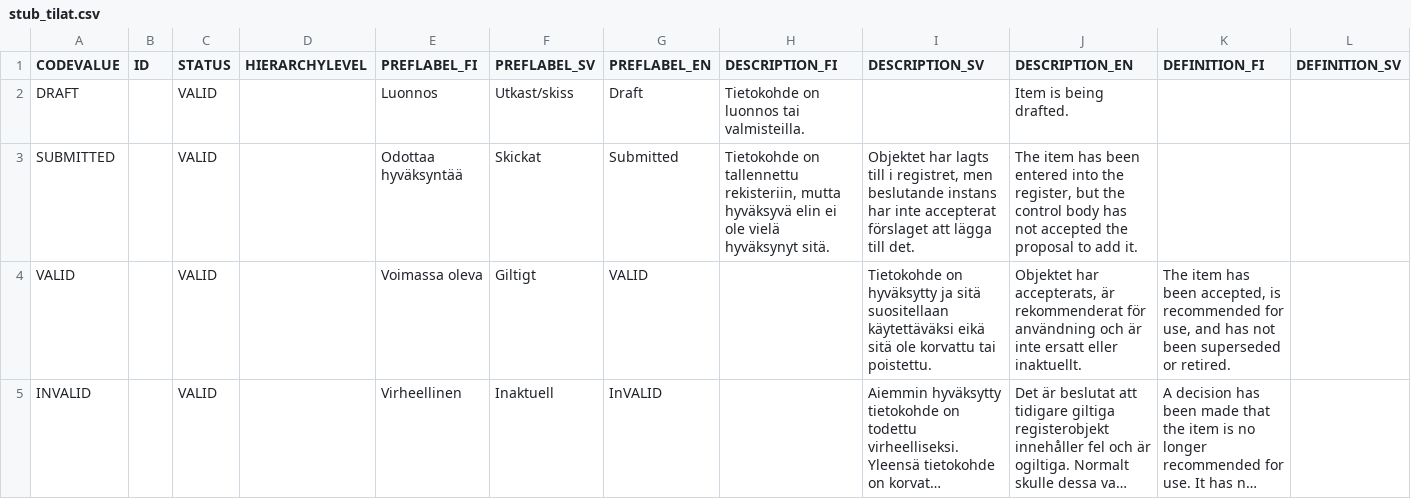
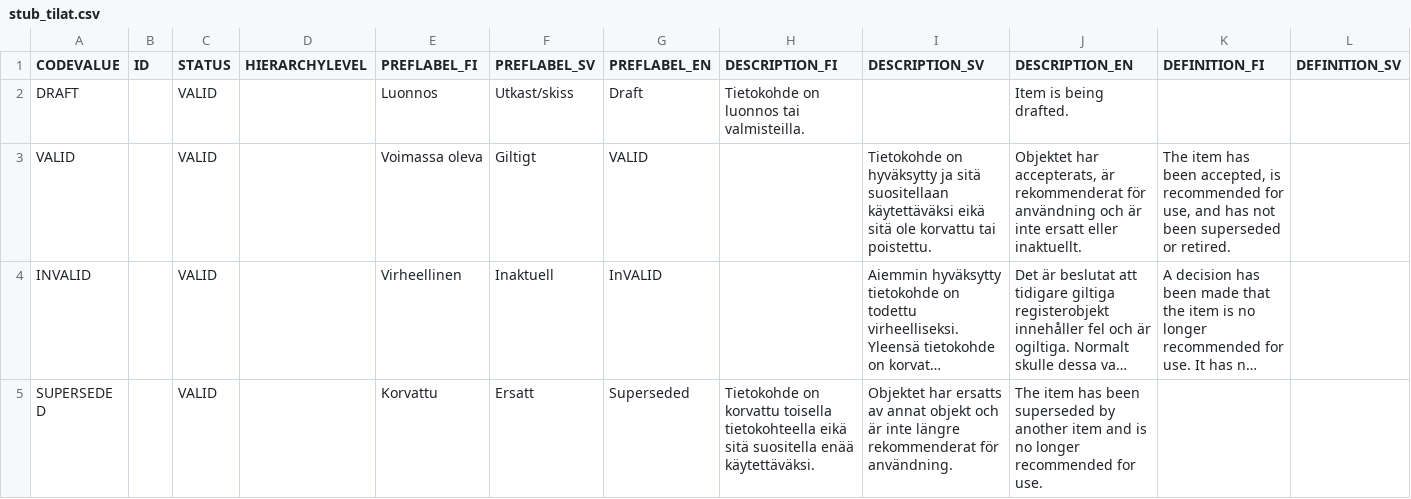
Before and after one commit to VRK-YTI/yti-codelist-content-intake-service, a CSV file: src/main/resources/codes/stub_tilat.csv, drawn as a sheet; only a part is shown; the shorter side is filled out with more unchanged rows; long unchanged cells end in …; rows hold the shown columns only; the diff names each change by its address in the sheet, - before the commit and + after, or states it on an @@ line.

```diff
--- a/src/main/resources/codes/stub_tilat.csv
+++ b/src/main/resources/codes/stub_tilat.csv
-row 3: SUBMITTED |  | VALID |  | Odottaa hyväksyntää | Skickat | Submitted | Tietokohde on tallennettu rekisteriin, mutta hyväksyvä elin ei ole vielä hyväksynyt sitä. | Objektet har lagts till i registret, men beslutande instans har inte accepterat förslaget att lägga till det. | The item has been entered into the register, but the control body has not accepted the proposal to add it.
```
Also changed, not shown: src/main/resources/codes/test_tilat.csv, src/main/resources/codeschemes/stub.csv, 1 other file.
